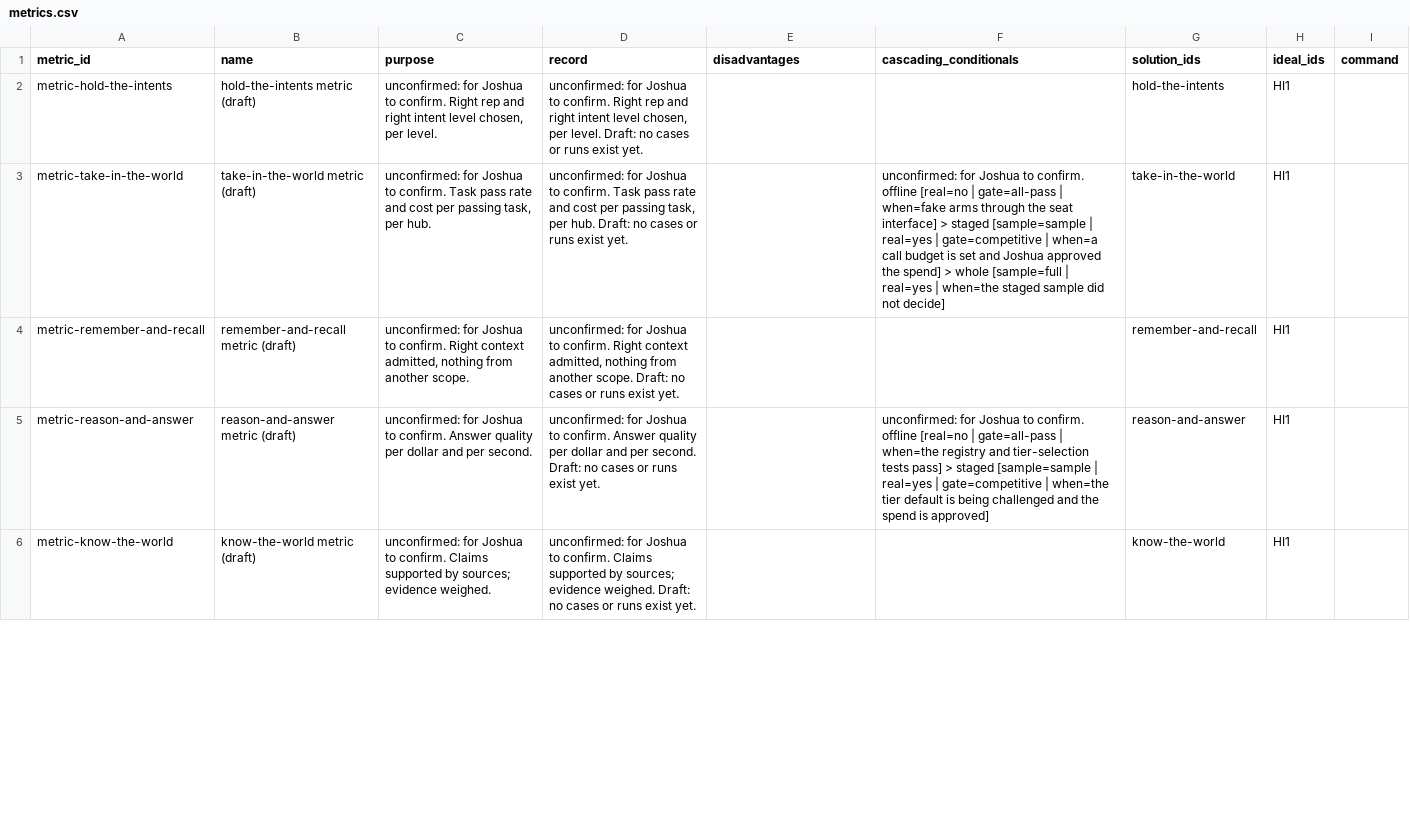
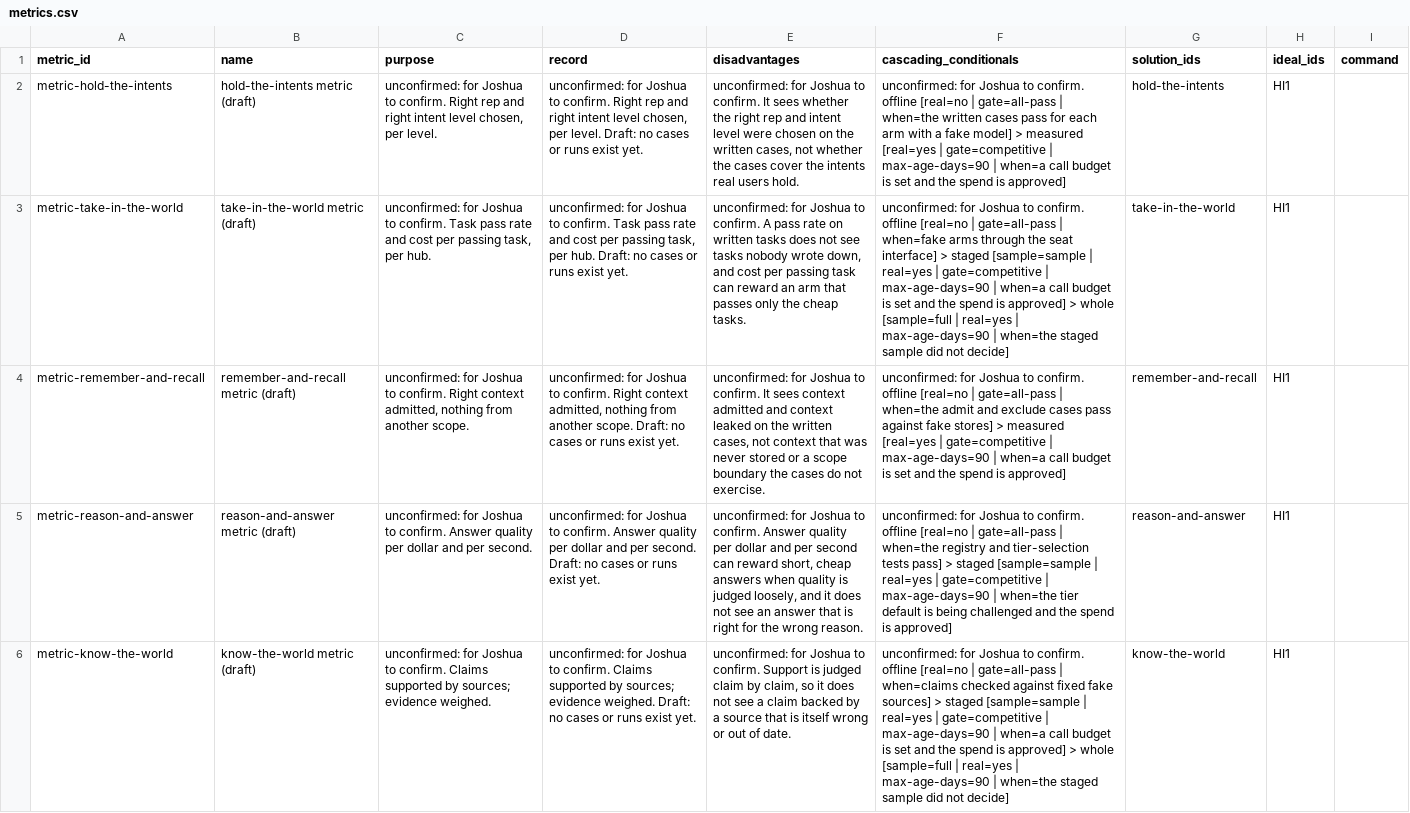
Before and after one commit to SpiritualData/ai-hub-of-hubs-structure, a CSV file: esoi/metrics.csv, drawn as a sheet; only a part is shown; the diff covers the shown part only; the diff names each change by its address in the sheet, - before the commit and + after, or states it on an @@ line.

```diff
--- a/esoi/metrics.csv
+++ b/esoi/metrics.csv
-E2 (disadvantages): (empty)
+E2 (disadvantages): unconfirmed: for Joshua to confirm. It sees whether the right rep and intent level were chosen on the written cases, not whether the cases cover the intents real users hold.
-F2 (cascading_conditionals): (empty)
+F2 (cascading_conditionals): unconfirmed: for Joshua to confirm. offline [real=no | gate=all-pass | when=the written cases pass for each arm with a fake model] > measured [real=yes | gate=competitive | max-age-days=90 | when=a call budget is set and the spend is approved]
-E3 (disadvantages): (empty)
+E3 (disadvantages): unconfirmed: for Joshua to confirm. A pass rate on written tasks does not see tasks nobody wrote down, and cost per passing task can reward an arm that passes only the cheap tasks.
-F3 (cascading_conditionals): …gate=competitive | when=a call budget is set and Joshua approved the spend] > whole [sample=full | real=yes | when=the…
+F3 (cascading_conditionals): …gate=competitive | max-age-days=90 | when=a call budget is set and the spend is approved] > whole [sample=full | real=yes | max-age-days=90 | when=the…
-E4 (disadvantages): (empty)
+E4 (disadvantages): unconfirmed: for Joshua to confirm. It sees context admitted and context leaked on the written cases, not context that was never stored or a scope boundary the cases do not exercise.
-F4 (cascading_conditionals): (empty)
+F4 (cascading_conditionals): unconfirmed: for Joshua to confirm. offline [real=no | gate=all-pass | when=the admit and exclude cases pass against fake stores] > measured [real=yes | gate=competitive | max-age-days=90 | when=a call budget is set and the spend is approved]
-E5 (disadvantages): (empty)
+E5 (disadvantages): unconfirmed: for Joshua to confirm. Answer quality per dollar and per second can reward short, cheap answers when quality is judged loosely, and it does not see an answer that is right for the wrong reason.
-F5 (cascading_conditionals): …gate=competitive | when=the tier…
+F5 (cascading_conditionals): …gate=competitive | max-age-days=90 | when=the tier…
-E6 (disadvantages): (empty)
+E6 (disadvantages): unconfirmed: for Joshua to confirm. Support is judged claim by claim, so it does not see a claim backed by a source that is itself wrong or out of date.
-F6 (cascading_conditionals): (empty)
+F6 (cascading_conditionals): unconfirmed: for Joshua to confirm. offline [real=no | gate=all-pass | when=claims checked against fixed fake sources] > staged [sample=sample | real=yes | gate=competitive | max-age-days=90 | when=a call budget is set and the spend is approved] > whole [sample=full | real=yes | max-age-days=90 | when=the staged sample did not decide]
```
Also changed, not shown: 20 edited cells elsewhere in this file, esoi/solutions.csv.
